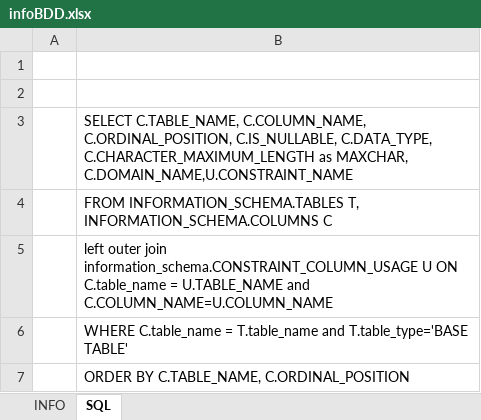
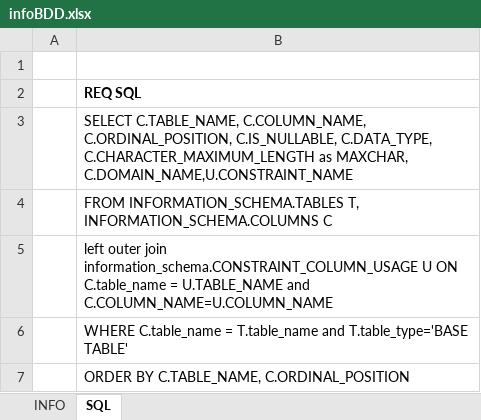
Before and after one commit to jmLafarge/MAINTA_TNR, an Excel workbook: TNR/infoBDD.xlsx, sheet SQL, drawn as a sheet; values as stored, in another font and other column widths than the file's, no borders; the diff names each change by its address in the sheet, - before the commit and + after, or states it on an @@ line.

Commit message:
U2

```diff
--- a/TNR/infoBDD.xlsx (sheet SQL)
+++ b/TNR/infoBDD.xlsx (sheet SQL)
-B2: (empty)
+B2: REQ SQL
```
